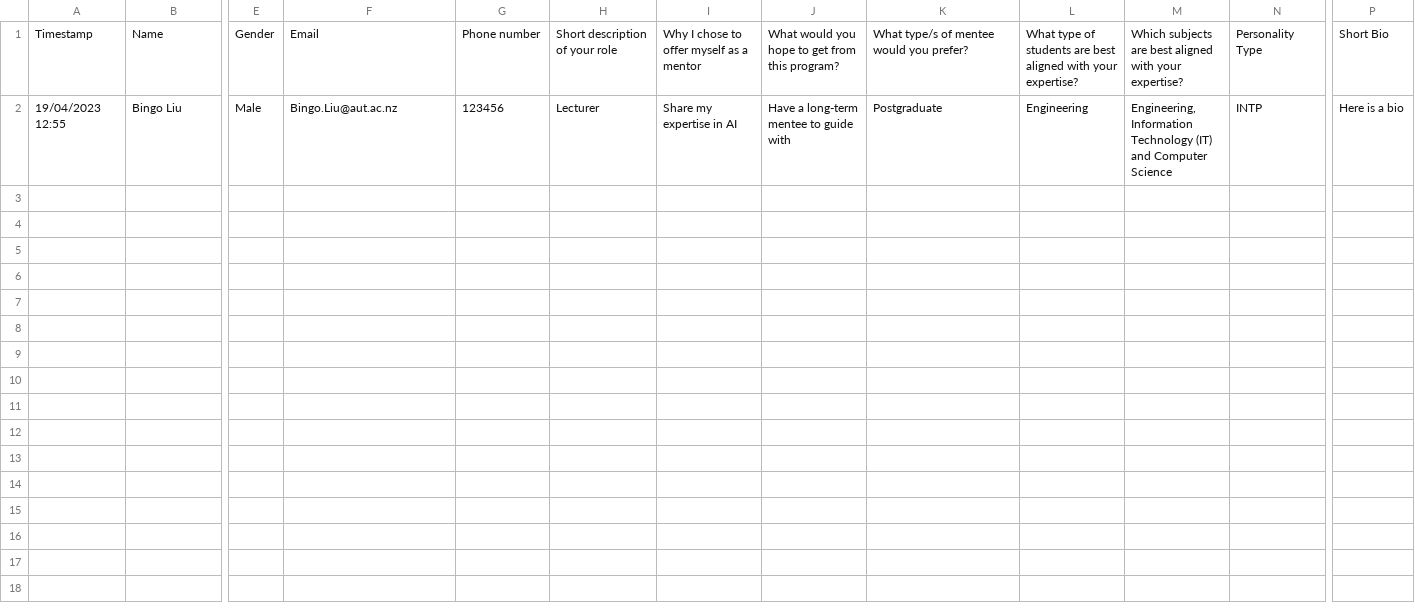
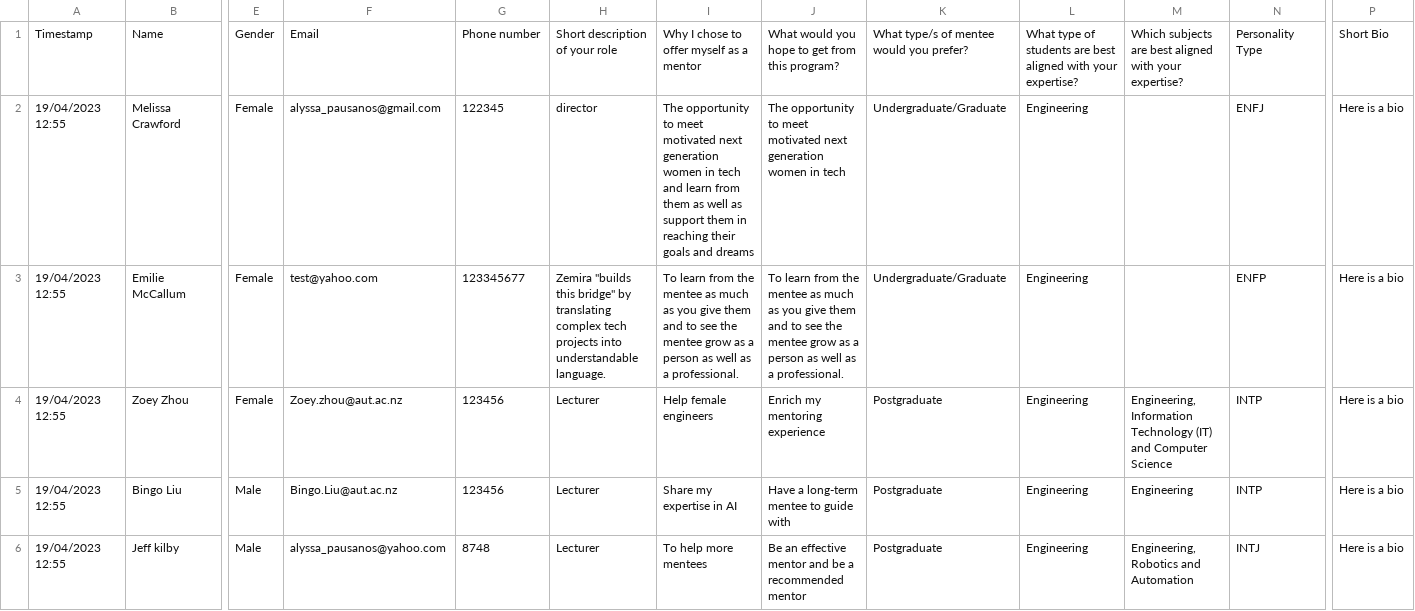
Before and after one commit to ALY1449/SheSharpMentorshipProject, a CSV file: dev/src/app/backend/api/pair/data/mentor_eoi_data.csv, drawn as a sheet; only a part is shown, gaps mark what is left out; addresses are those after the commit; rows hold the shown columns only; the diff names each change by its address in the sheet, - before the commit and + after, or states it on an @@ line.

```diff
--- a/dev/src/app/backend/api/pair/data/mentor_eoi_data.csv
+++ b/dev/src/app/backend/api/pair/data/mentor_eoi_data.csv
+row 2: 19/04/2023 12:55 | Melissa Crawford | Female | alyssa_pausanos@gmail.com | 122345 | director | The opportunity to meet motivated next generation women in tech and learn from them as well as support them in reaching their goals and dreams | The opportunity to meet motivated next generation women in tech | Undergraduate/Graduate | Engineering |  | ENFJ | Here is a bio
+row 3: 19/04/2023 12:55 | Emilie McCallum | Female | test@yahoo.com | 123345677 | Zemira "builds this bridge" by translating complex tech projects into understandable language. | To learn from the mentee as much as you give them and to see the mentee grow as a person as well as a professional. | To learn from the mentee as much as you give them and to see the mentee grow as a person as well as a professional. | Undergraduate/Graduate | Engineering |  | ENFP | Here is a bio
+row 4: 19/04/2023 12:55 | Zoey Zhou | Female | Zoey.zhou@aut.ac.nz | 123456 | Lecturer | Help female engineers | Enrich my mentoring experience | Postgraduate | Engineering | Engineering, Information Technology (IT) and Computer Science | INTP | Here is a bio
-M5: Engineering, Information Technology (IT) and Computer Science
+M5: Engineering
+row 6: 19/04/2023 12:55 | Jeff kilby | Male | alyssa_pausanos@yahoo.com | 8748 | Lecturer | To help more mentees | Be an effective mentor and be a recommended mentor | Postgraduate | Engineering | Engineering, Robotics and Automation | INTJ | Here is a bio
```
Also changed, not shown: dev/src/app/backend/api/pair/data/mentee_eoi_data.csv, 41 other files.
